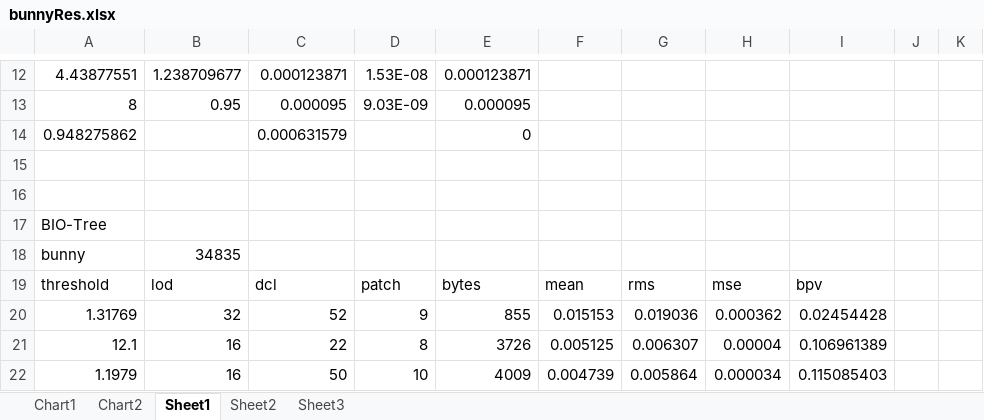
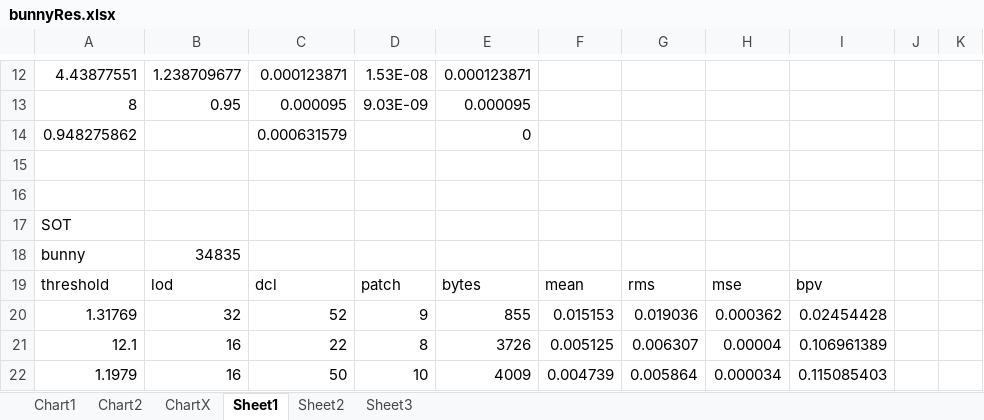
Before and after one commit to lukes611/phdThesis, an Excel workbook: experiments/compression/results.2017/bunnyRes.xlsx, sheet Sheet1, drawn as a sheet; only a part is shown, gaps mark what is left out; values as stored, in another font and other column widths than the file's, no borders; charts and pictures not drawn; the diff names each change by its address in the sheet, - before the commit and + after, or states it on an @@ line.

```diff
--- a/experiments/compression/results.2017/bunnyRes.xlsx (sheet Sheet1)
+++ b/experiments/compression/results.2017/bunnyRes.xlsx (sheet Sheet1)
+sheet tab: ChartX
-A17: BIO-Tree
+A17: SOT
```
Also changed, not shown: charts or pictures, 1 other file.
